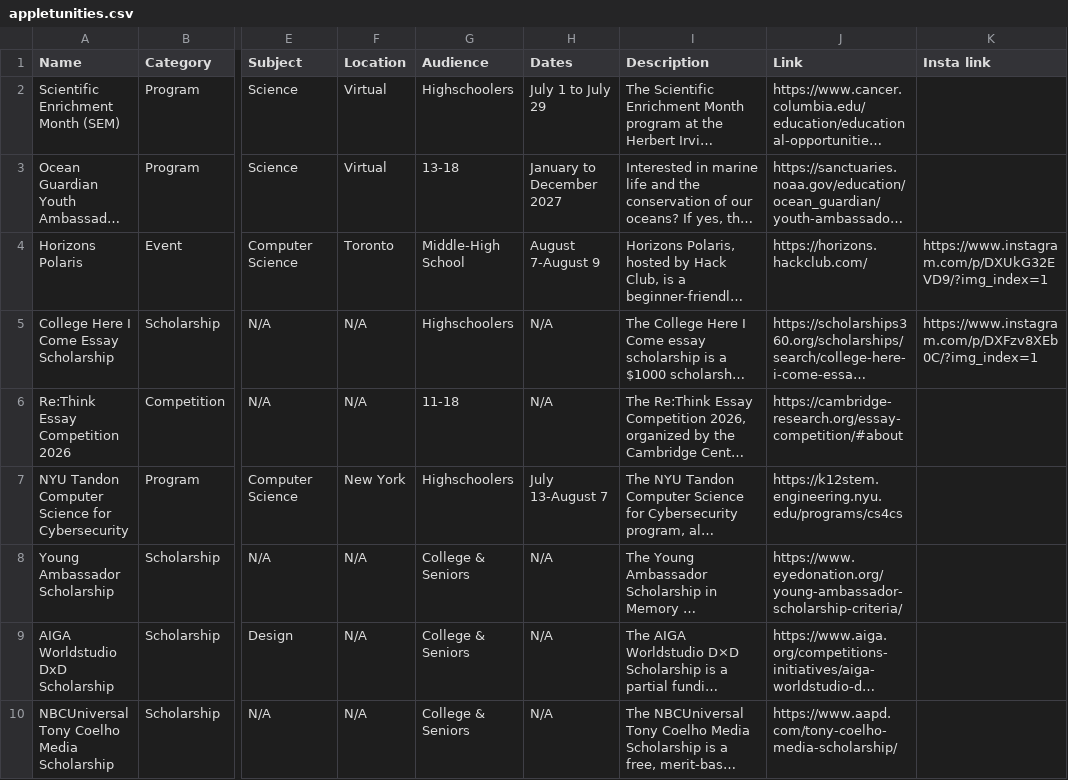
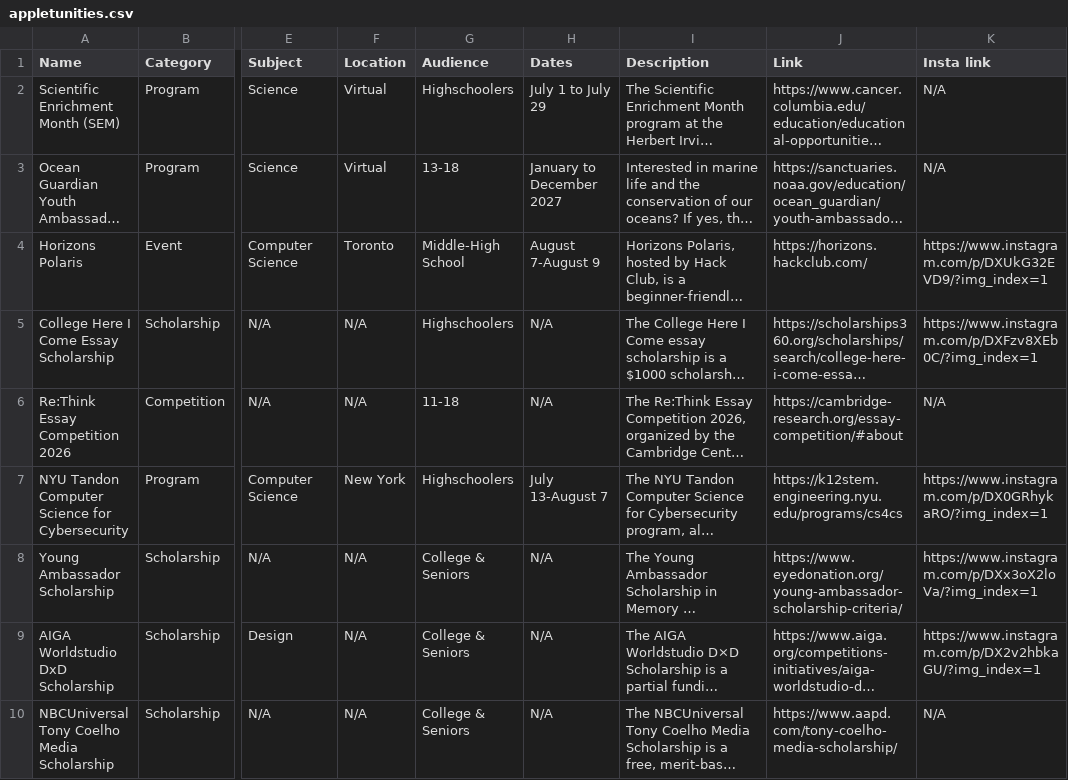
Before and after one commit to big-appletunities/big-appletunities.github.io, a CSV file: data/appletunities.csv, drawn as a sheet; only a part is shown, gaps mark what is left out; long unchanged cells end in …; the diff covers the shown part only; the diff names each change by its address in the sheet, - before the commit and + after, or states it on an @@ line.

```diff
--- a/data/appletunities.csv
+++ b/data/appletunities.csv
-K2:K3 (Insta link): (empty)
+K2:K3 (Insta link): N/A
-K6 (Insta link): (empty)
+K6 (Insta link): N/A
-K7 (Insta link): (empty)
+K7 (Insta link): https://www.instagram.com/p/DX0GRhykaRO/?img_index=1
-K8 (Insta link): (empty)
+K8 (Insta link): https://www.instagram.com/p/DXx3oX2loVa/?img_index=1
-K9 (Insta link): (empty)
+K9 (Insta link): https://www.instagram.com/p/DX2v2hbkaGU/?img_index=1
-K10 (Insta link): (empty)
+K10 (Insta link): N/A
```
Also changed, not shown: 1 added row and 7 edited cells elsewhere in this file, 1 other file.
